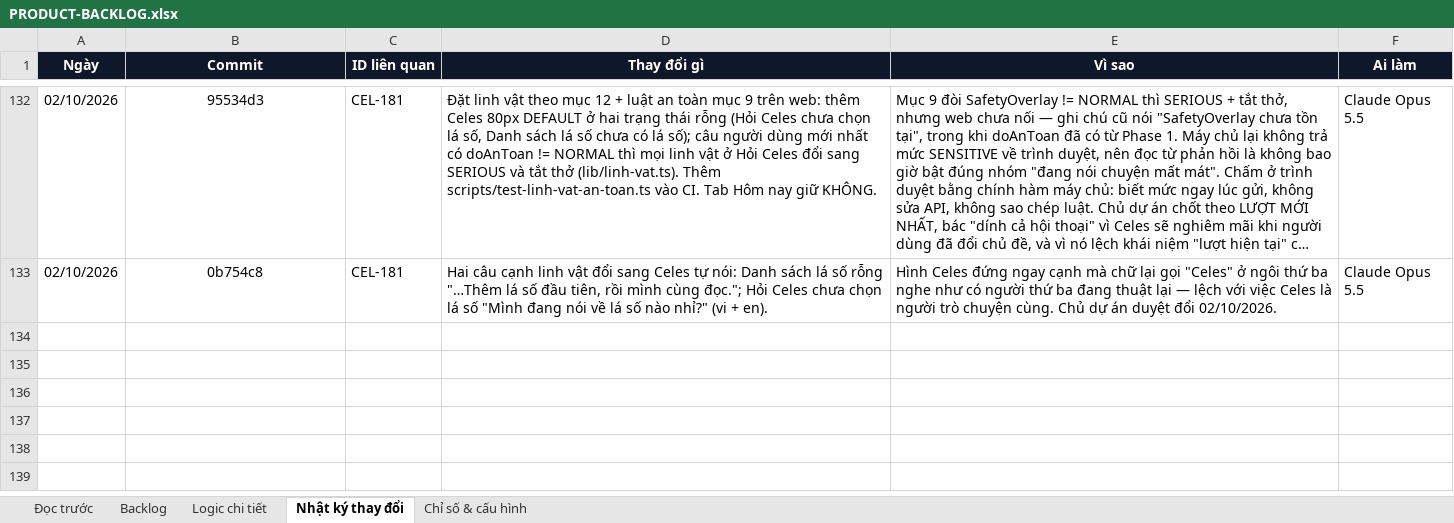
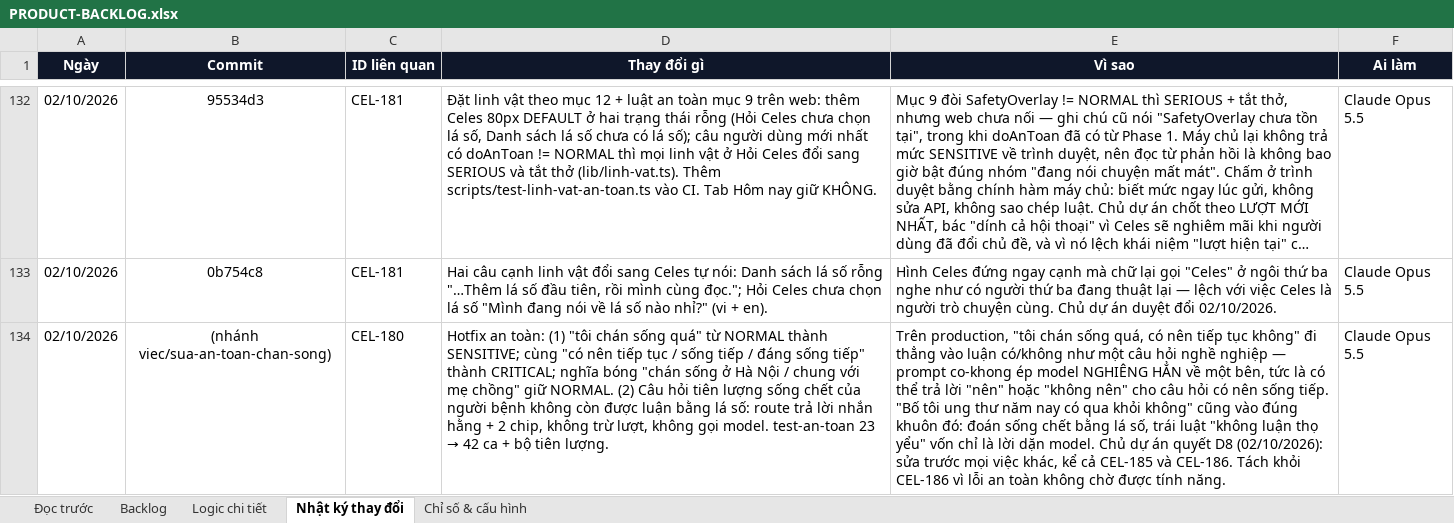
Before and after one commit to Hieuzz05/Celestia-tuvi, an Excel workbook: PRODUCT-BACKLOG.xlsx, sheet Nhật ký thay đổi, drawn as a sheet; only a part is shown, gaps mark what is left out; long unchanged cells end in …; values as stored, in another font and other column widths than the file's, no borders; the diff names each change by its address in the sheet, - before the commit and + after, or states it on an @@ line.

```diff
--- a/PRODUCT-BACKLOG.xlsx (sheet Nhật ký thay đổi)
+++ b/PRODUCT-BACKLOG.xlsx (sheet Nhật ký thay đổi)
+row 134: 02/10/2026 | (nhánh viec/sua-an-toan-chan-song) | CEL-180 | Hotfix an toàn: (1) "tôi chán sống quá" từ NORMAL thành SENSITIVE; cùng "có nên tiếp tục / sống tiếp / đáng sống tiếp" thành CRITICAL; nghĩa bóng "chán sống ở Hà Nội / chung với mẹ chồng" giữ NORMAL. (2) Câu hỏi tiên lượng sống chết của người bệnh không còn được luận bằng lá số: route trả lời nhắn hằng + 2 chip, không trừ lượt, không gọi model. test-an-toan 23 → 42 ca + bộ tiên lượng. | Trên production, "tôi chán sống quá, có nên tiếp tục không" đi thẳng vào luận có/không như một câu hỏi nghề nghiệp — prompt co-khong ép model NGHIÊNG HẲN về một bên, tức là có thể trả lời "nên" hoặc "không nên" cho câu hỏi có nên sống tiếp. "Bố tôi ung thư năm nay có qua khỏi không" cũng vào đúng khuôn đó: đoán sống chết bằng lá số, trái luật "không luận thọ yểu" vốn chỉ là lời dặn model. Chủ dự án quyết D8 (02/10/2026): sửa trước mọi việc khác, kể cả CEL-185 và CEL-186. Tách khỏi CEL-186 vì lỗi an toàn không chờ được tính năng. | Claude Opus 5.5
```
Also changed, not shown: sheet Logic chi tiết, sheet Backlog, 4 other files.
